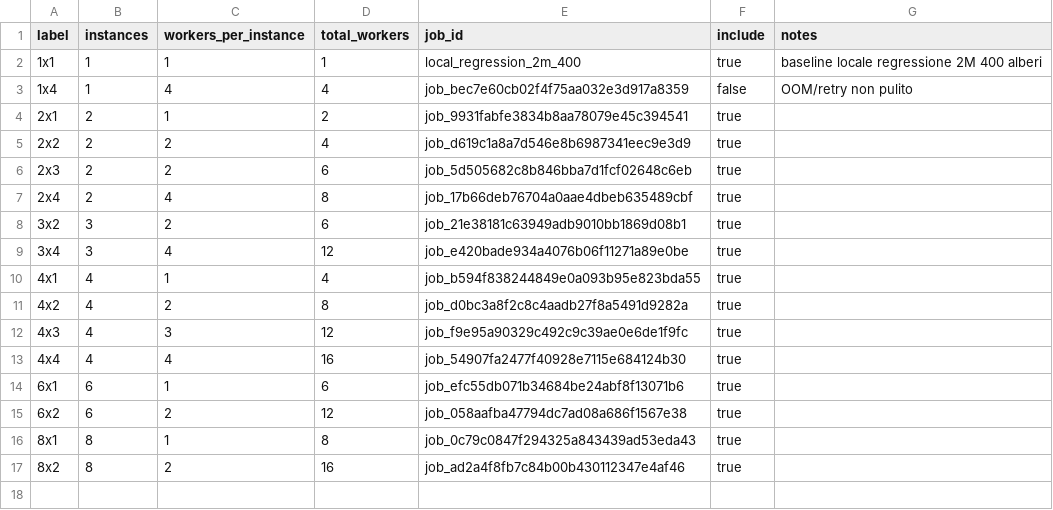
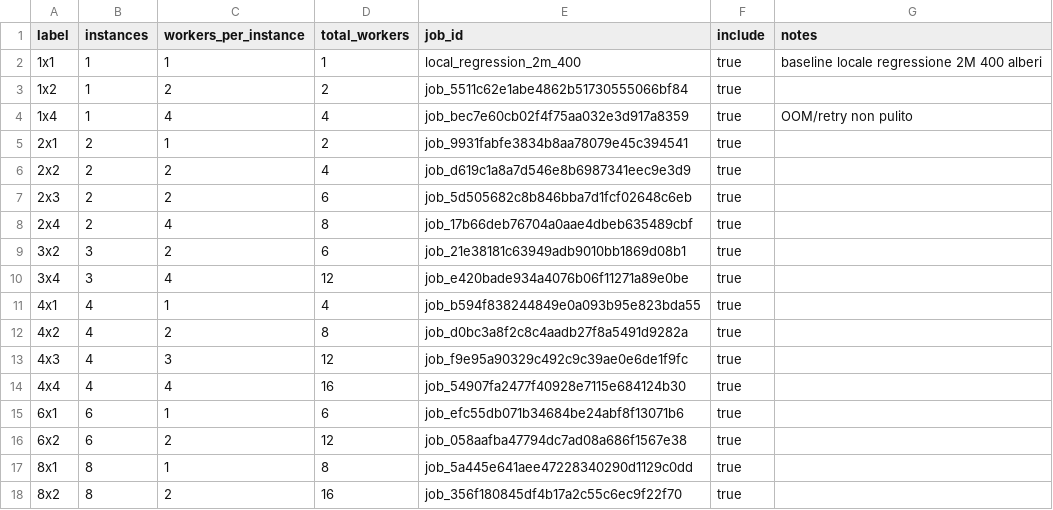
Before and after one commit to jadepics/ProgettoSDCCeML, a CSV file: performance_evaluation/scalability_runs.csv, drawn as a sheet.

```diff
--- a/performance_evaluation/scalability_runs.csv
+++ b/performance_evaluation/scalability_runs.csv
@@ -2,3 +2,4 @@ label,instances,workers_per_instance,total_workers,job_id,include,notes
 1x1,1,1,1,local_regression_2m_400,true,baseline locale regressione 2M 400 alberi
-1x4,1,4,4,job_bec7e60cb02f4f75aa032e3d917a8359,false,OOM/retry non pulito
+1x2,1,2,2,job_5511c62e1abe4862b51730555066bf84,true,
+1x4,1,4,4,job_bec7e60cb02f4f75aa032e3d917a8359,true,OOM/retry non pulito
 2x1,2,1,2,job_9931fabfe3834b8aa78079e45c394541,true,
@@ -15,3 +16,3 @@ label,instances,workers_per_instance,total_workers,job_id,include,notes
 6x2,6,2,12,job_058aafba47794dc7ad08a686f1567e38,true,
-8x1,8,1,8,job_0c79c0847f294325a843439ad53eda43,true,
-8x2,8,2,16,job_ad2a4f8fb7c84b00b430112347e4af46,true,
+8x1,8,1,8,job_5a445e641aee47228340290d1129c0dd,true,
+8x2,8,2,16,job_356f180845df4b17a2c55c6ec9f22f70,true,
```
Also changed, not shown: performance_evaluation/scalability_results.csv, 7 other files.
